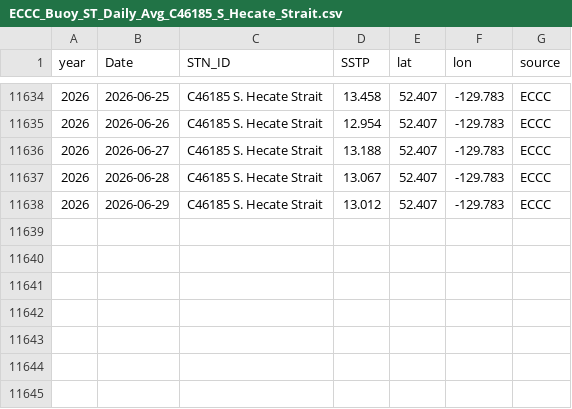
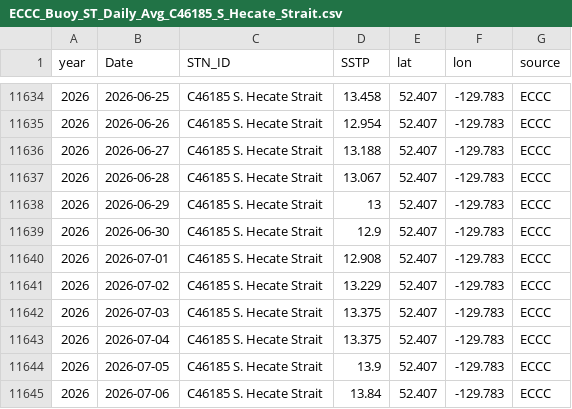
Before and after one commit to IOS-OSD-DPG/Pacific_SST_Monitoring, a CSV file: data/buoy_ST_daily/ECCC_Buoy_ST_Daily_Avg_C46185_S_Hecate_Strait.csv, drawn as a sheet; only a part is shown, gaps mark what is left out.

```diff
--- a/data/buoy_ST_daily/ECCC_Buoy_ST_Daily_Avg_C46185_S_Hecate_Strait.csv
+++ b/data/buoy_ST_daily/ECCC_Buoy_ST_Daily_Avg_C46185_S_Hecate_Strait.csv
@@ -11637,2 +11637,9 @@
 2026,2026-06-28,"C46185 S. Hecate Strait",13.067,52.407,-129.783,"ECCC"
-2026,2026-06-29,"C46185 S. Hecate Strait",13.012,52.407,-129.783,"ECCC"
+2026,2026-06-29,"C46185 S. Hecate Strait",13,52.407,-129.783,"ECCC"
+2026,2026-06-30,"C46185 S. Hecate Strait",12.9,52.407,-129.783,"ECCC"
+2026,2026-07-01,"C46185 S. Hecate Strait",12.908,52.407,-129.783,"ECCC"
+2026,2026-07-02,"C46185 S. Hecate Strait",13.229,52.407,-129.783,"ECCC"
+2026,2026-07-03,"C46185 S. Hecate Strait",13.375,52.407,-129.783,"ECCC"
+2026,2026-07-04,"C46185 S. Hecate Strait",13.375,52.407,-129.783,"ECCC"
+2026,2026-07-05,"C46185 S. Hecate Strait",13.9,52.407,-129.783,"ECCC"
+2026,2026-07-06,"C46185 S. Hecate Strait",13.84,52.407,-129.783,"ECCC"
```
Also changed, not shown: data/buoy_ST_daily/ECCC_Buoy_ST_Daily_Avg_C46145_Central_Dixon_Entrance.csv, data/buoy_ST_daily/ECCC_Buoy_ST_Daily_Avg_C46206_La_Perouse_Bank.csv, 41 other files.
